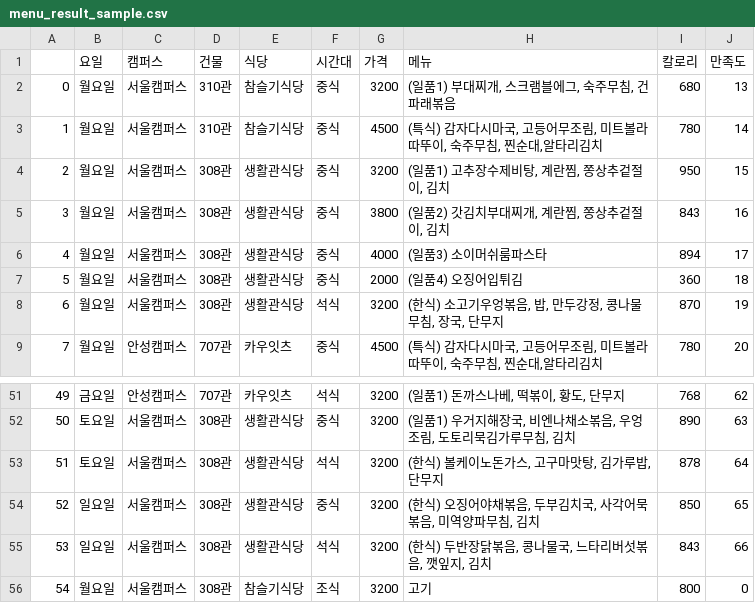
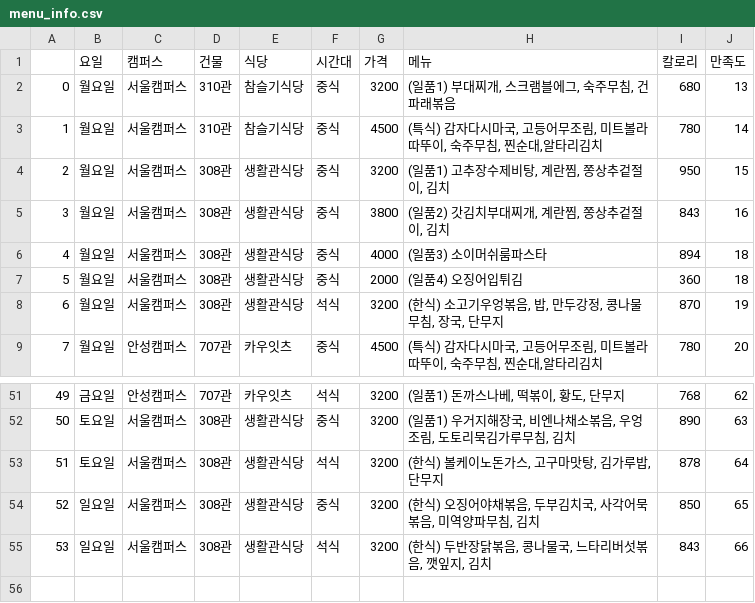
Before and after one commit to Onion0304/swsecurity_3, a CSV file: menu_info.csv (was menu_result_sample.csv), drawn as a sheet; only a part is shown, gaps mark what is left out; the diff names each change by its address in the sheet, - before the commit and + after, or states it on an @@ line.

```diff
--- a/menu_result_sample.csv
+++ b/menu_info.csv
-J6 (만족도): 17
+J6 (만족도): 18
-row 56: 54 | 월요일 | 서울캠퍼스 | 308관 | 참슬기식당 | 조식 | 3200 | 고기 | 800 | 0
```
Also changed, not shown: 5 other files.
